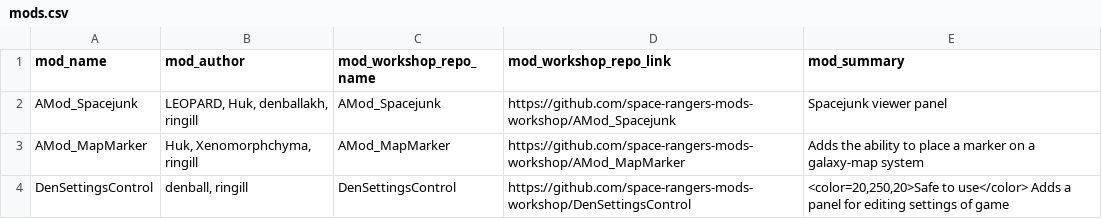
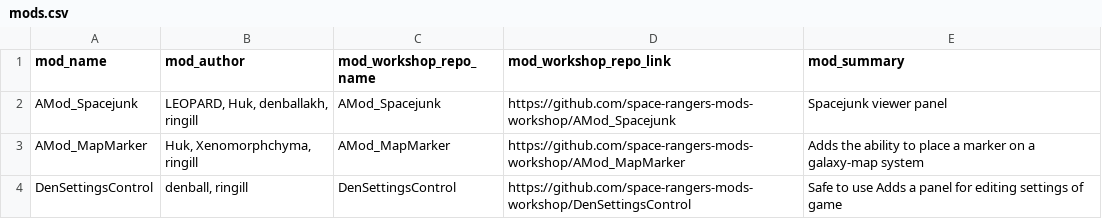
Before and after one commit to space-rangers-mods-workshop/.github, a CSV file: mods.csv, drawn as a sheet.

```diff
--- a/mods.csv
+++ b/mods.csv
@@ -3,2 +3,2 @@ AMod_Spacejunk,"LEOPARD, Huk, denballakh, ringill",AMod_Spacejunk,https://github
 AMod_MapMarker,"Huk, Xenomorphchyma, ringill",AMod_MapMarker,https://github.com/space-rangers-mods-workshop/AMod_MapMarker,Adds the ability to place a marker on a galaxy-map system
-DenSettingsControl,"denball, ringill",DenSettingsControl,https://github.com/space-rangers-mods-workshop/DenSettingsControl,"<color=20,250,20>Safe to use</color> Adds a panel for editing settings of game"
+DenSettingsControl,"denball, ringill",DenSettingsControl,https://github.com/space-rangers-mods-workshop/DenSettingsControl,Safe to use Adds a panel for editing settings of game
```
Also changed, not shown: 2 other files.
